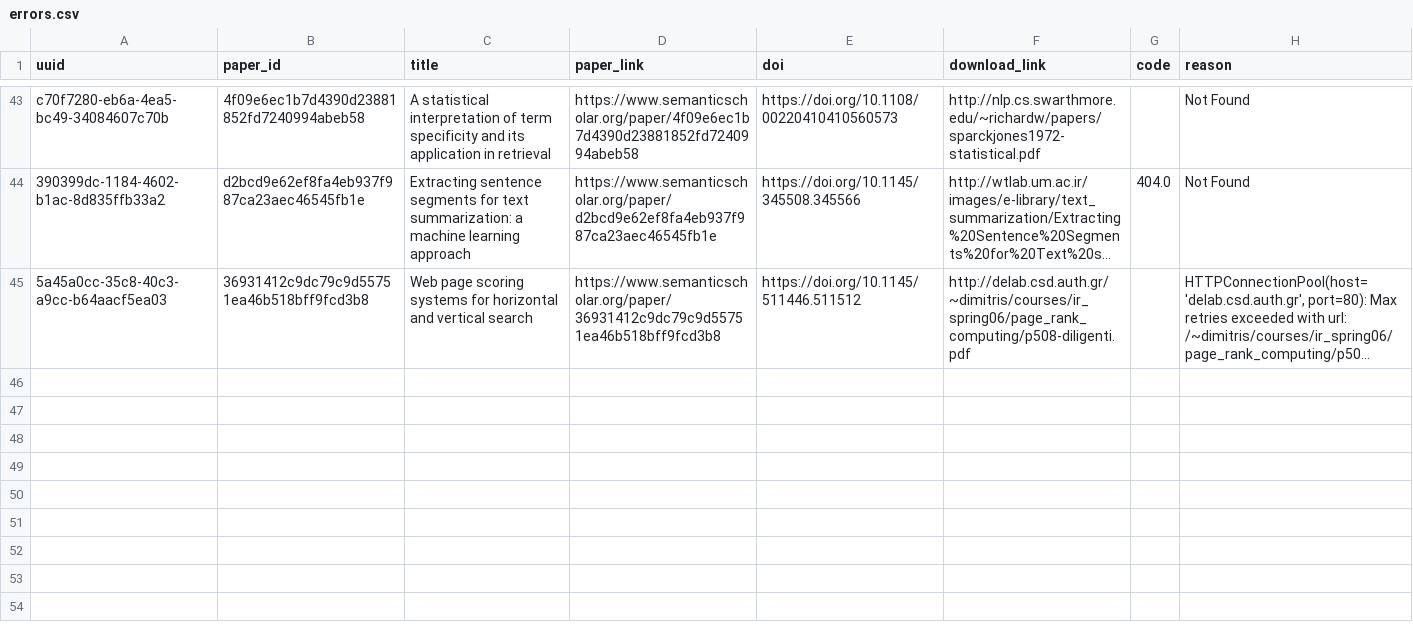
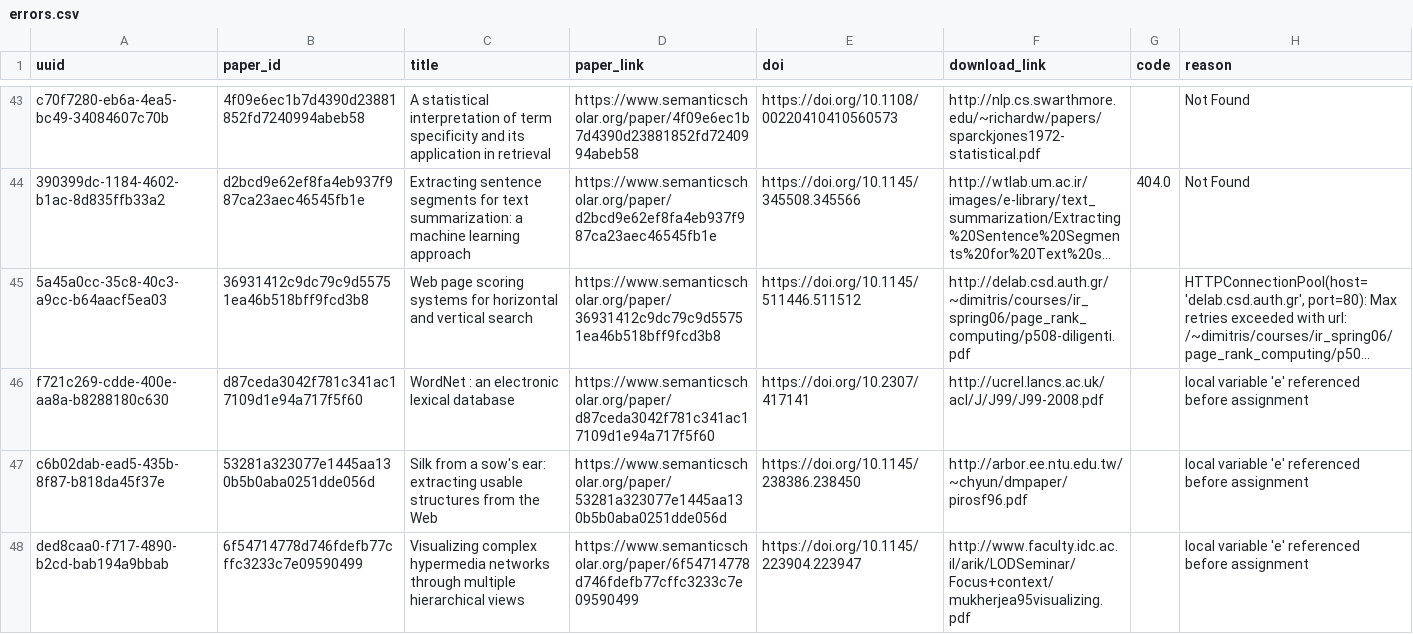
Before and after one commit to dev-SR/research-paper-downloader-pdf, a CSV file: data/info/errors.csv, drawn as a sheet; only a part is shown, gaps mark what is left out; long unchanged cells end in …; the diff names each change by its address in the sheet, - before the commit and + after, or states it on an @@ line.

```diff
--- a/data/info/errors.csv
+++ b/data/info/errors.csv
+row 46: f721c269-cdde-400e-aa8a-b8288180c630 | d87ceda3042f781c341ac17109d1e94a717f5f60 | WordNet : an electronic lexical database | https://www.semanticscholar.org/paper/d87ceda3042f781c341ac17109d1e94a717f5f60 | https://doi.org/10.2307/417141 | http://ucrel.lancs.ac.uk/acl/J/J99/J99-2008.pdf |  | local variable 'e' referenced before assignment
+row 47: c6b02dab-ead5-435b-8f87-b818da45f37e | 53281a323077e1445aa130b5b0aba0251dde056d | Silk from a sow's ear: extracting usable structures from the Web | https://www.semanticscholar.org/paper/53281a323077e1445aa130b5b0aba0251dde056d | https://doi.org/10.1145/238386.238450 | http://arbor.ee.ntu.edu.tw/~chyun/dmpaper/pirosf96.pdf |  | local variable 'e' referenced before assignment
+row 48: ded8caa0-f717-4890-b2cd-bab194a9bbab | 6f54714778d746fdefb77cffc3233c7e09590499 | Visualizing complex hypermedia networks through multiple hierarchical views | https://www.semanticscholar.org/paper/6f54714778d746fdefb77cffc3233c7e09590499 | https://doi.org/10.1145/223904.223947 | http://www.faculty.idc.ac.il/arik/LODSeminar/Focus+context/mukherjea95visualizing.pdf |  | local variable 'e' referenced before assignment
```
Also changed, not shown: data/info/done.csv, data/info/not_found.csv, 2 other files.
